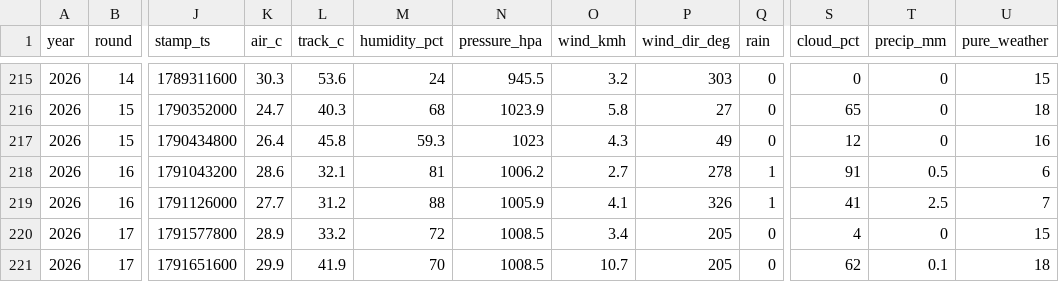
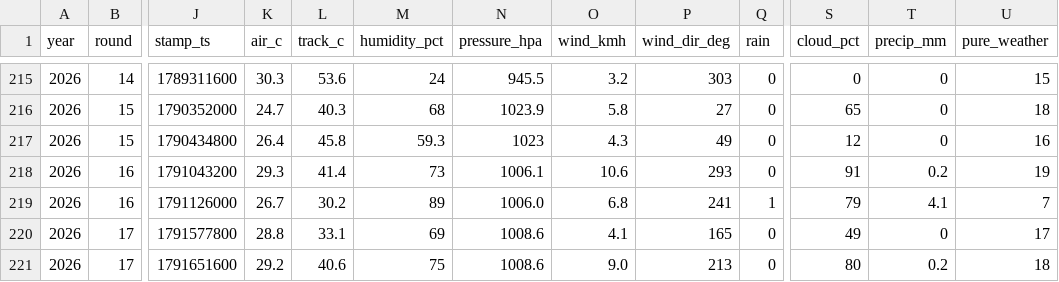
Before and after one commit to hammerwork/F1RealWeather, a CSV file: data/f1_weather_db.csv, drawn as a sheet; only a part is shown, gaps mark what is left out; the diff covers the shown part only; the diff names each change by its address in the sheet, - before the commit and + after, or states it on an @@ line.

```diff
--- a/data/f1_weather_db.csv
+++ b/data/f1_weather_db.csv
-K218 (air_c): 28.6
+K218 (air_c): 29.3
-L218 (track_c): 32.1
+L218 (track_c): 41.4
-M218 (humidity_pct): 81
+M218 (humidity_pct): 73
-N218 (pressure_hpa): 1006.2
+N218 (pressure_hpa): 1006.1
-O218 (wind_kmh): 2.7
+O218 (wind_kmh): 10.6
-P218 (wind_dir_deg): 278
+P218 (wind_dir_deg): 293
-Q218 (rain): 1
+Q218 (rain): 0
-T218 (precip_mm): 0.5
+T218 (precip_mm): 0.2
-U218 (pure_weather): 6
+U218 (pure_weather): 19
-K219 (air_c): 27.7
+K219 (air_c): 26.7
-L219 (track_c): 31.2
+L219 (track_c): 30.2
-M219 (humidity_pct): 88
+M219 (humidity_pct): 89
-N219 (pressure_hpa): 1005.9
+N219 (pressure_hpa): 1006.0
-O219 (wind_kmh): 4.1
+O219 (wind_kmh): 6.8
-P219 (wind_dir_deg): 326
+P219 (wind_dir_deg): 241
-S219 (cloud_pct): 41
+S219 (cloud_pct): 79
-T219 (precip_mm): 2.5
+T219 (precip_mm): 4.1
-K220 (air_c): 28.9
+K220 (air_c): 28.8
-L220 (track_c): 33.2
+L220 (track_c): 33.1
-M220 (humidity_pct): 72
+M220 (humidity_pct): 69
-N220:N221 (pressure_hpa): 1008.5
+N220:N221 (pressure_hpa): 1008.6
-O220 (wind_kmh): 3.4
+O220 (wind_kmh): 4.1
-P220 (wind_dir_deg): 205
+P220 (wind_dir_deg): 165
-S220 (cloud_pct): 4
+S220 (cloud_pct): 49
-U220 (pure_weather): 15
+U220 (pure_weather): 17
-K221 (air_c): 29.9
+K221 (air_c): 29.2
-L221 (track_c): 41.9
+L221 (track_c): 40.6
-M221 (humidity_pct): 70
+M221 (humidity_pct): 75
-O221 (wind_kmh): 10.7
+O221 (wind_kmh): 9.0
-P221 (wind_dir_deg): 205
+P221 (wind_dir_deg): 213
-S221 (cloud_pct): 62
+S221 (cloud_pct): 80
-T221 (precip_mm): 0.1
+T221 (precip_mm): 0.2
```
Also changed, not shown: 16 edited cells elsewhere in this file.
